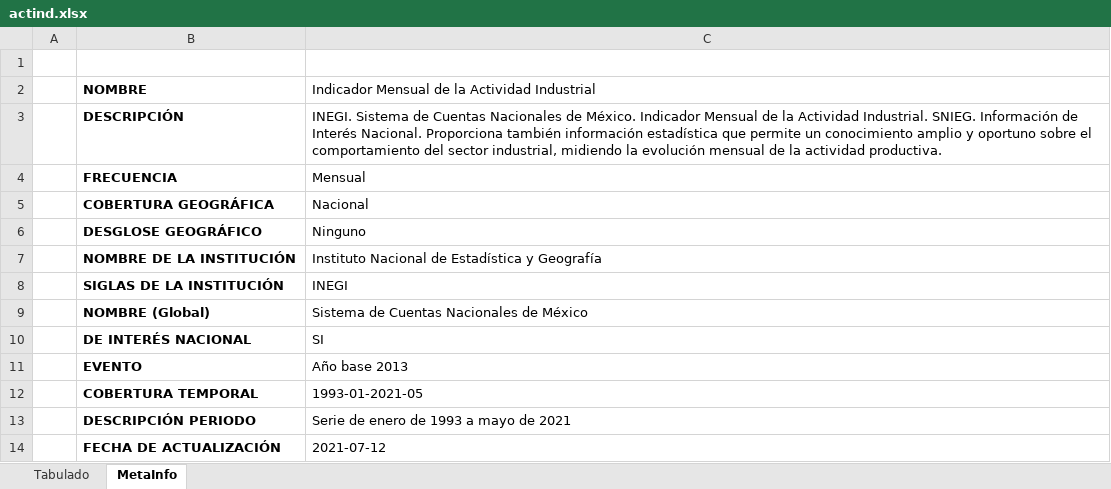
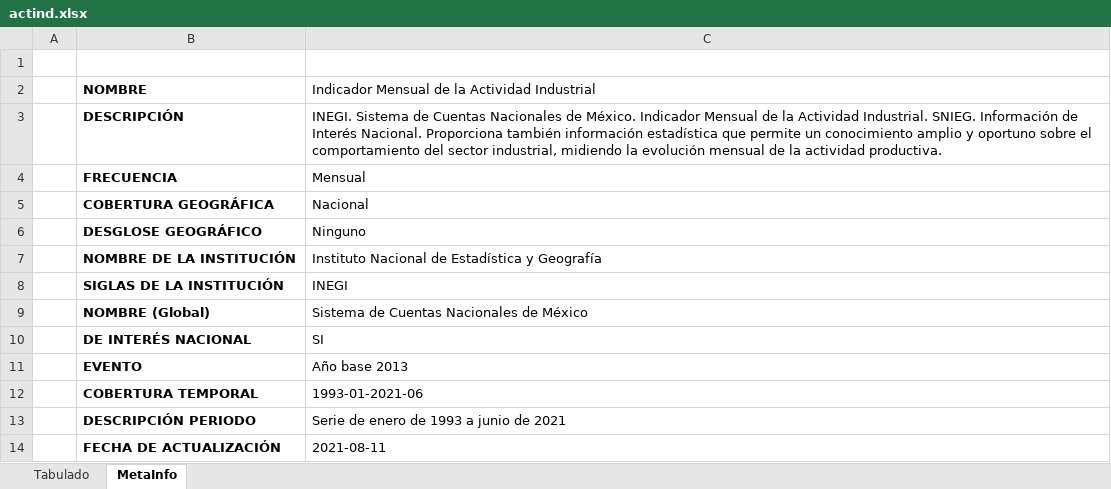
Before and after one commit to SymmetricSymplectic/AsApAnalytics, an Excel workbook: DATA/actind.xlsx, sheet MetaInfo, drawn as a sheet; values as stored, in another font and other column widths than the file's, no borders; the diff names each change by its address in the sheet, - before the commit and + after, or states it on an @@ line.

```diff
--- a/DATA/actind.xlsx (sheet MetaInfo)
+++ b/DATA/actind.xlsx (sheet MetaInfo)
-C12: 1993-01-2021-05
+C12: 1993-01-2021-06
-C13: Serie de enero de 1993 a mayo de 2021
+C13: Serie de enero de 1993 a junio de 2021
-C14: 2021-07-12
+C14: 2021-08-11
```
Also changed, not shown: sheet Tabulado, DATA/ifb.xlsx, DATA/ifbdesest.xlsx, 29 other files.
